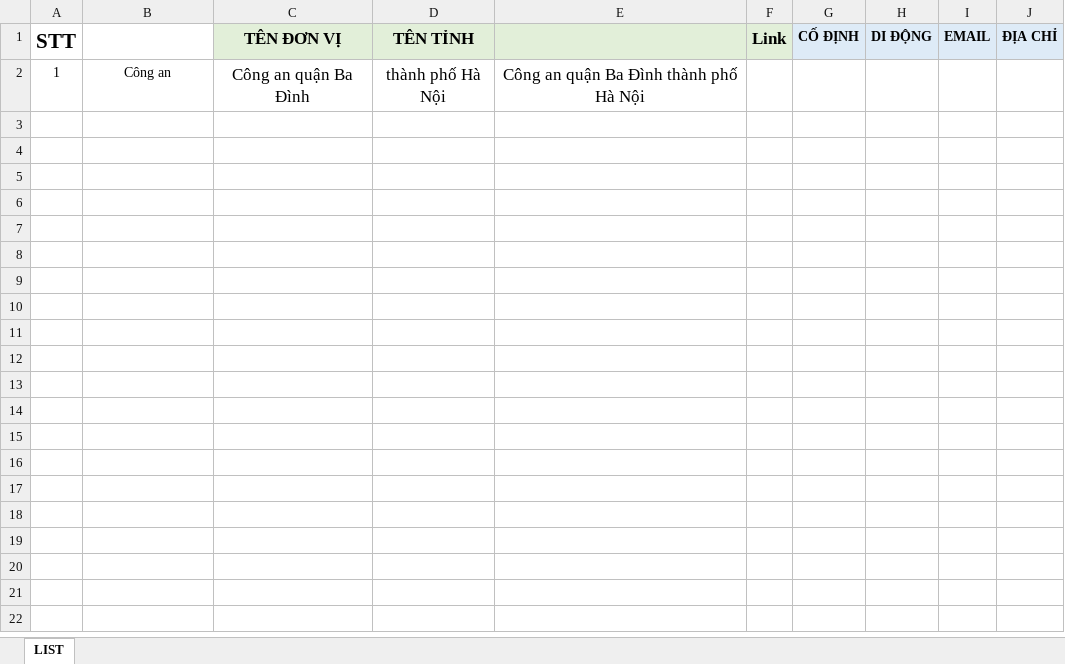
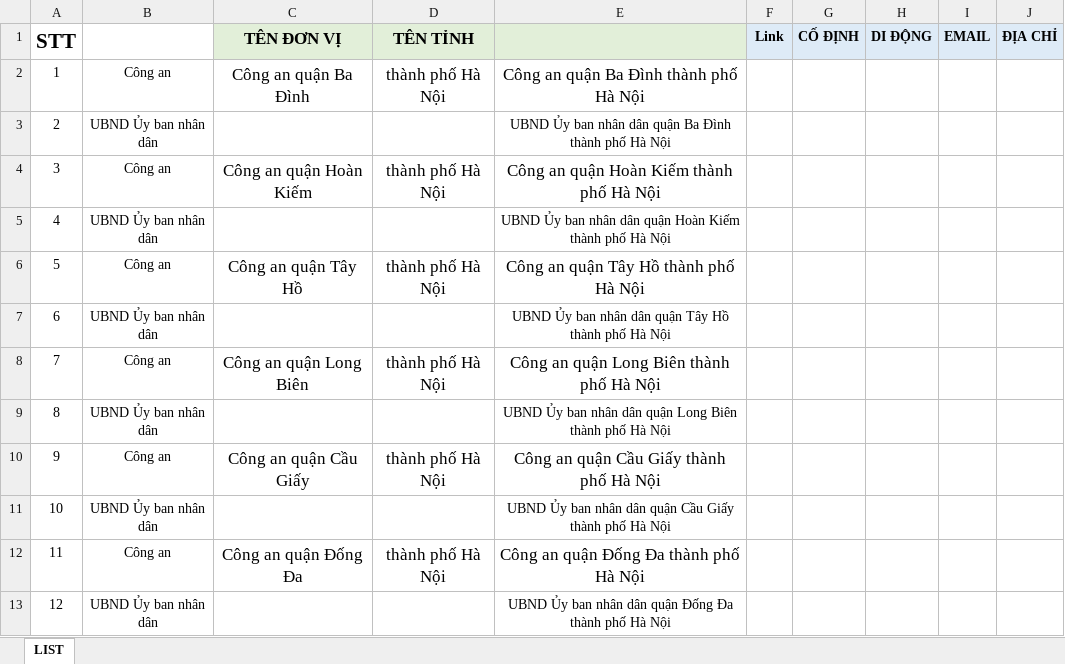
Before and after one commit to nevermore6264/quythumatuy, an Excel workbook: TemplateSample.xlsx, sheet LIST, drawn as a sheet; values as stored, in another font and other column widths than the file's, no borders; the diff names each change by its address in the sheet, - before the commit and + after, or states it on an @@ line.

```diff
--- a/TemplateSample.xlsx (sheet LIST)
+++ b/TemplateSample.xlsx (sheet LIST)
-F1 fill: #E2EFD9
+F1 fill: #DEEBF7, text size: smaller
+row 3: 2 | UBND Ủy ban nhân dân |  |  | UBND Ủy ban nhân dân quận Ba Đình thành phố Hà Nội
+row 4: 3 | Công an | Công an quận Hoàn Kiếm | thành phố Hà Nội | Công an quận Hoàn Kiếm thành phố Hà Nội
+row 5: 4 | UBND Ủy ban nhân dân |  |  | UBND Ủy ban nhân dân quận Hoàn Kiếm thành phố Hà Nội
+row 6: 5 | Công an | Công an quận Tây Hồ | thành phố Hà Nội | Công an quận Tây Hồ thành phố Hà Nội
+row 7: 6 | UBND Ủy ban nhân dân |  |  | UBND Ủy ban nhân dân quận Tây Hồ thành phố Hà Nội
+row 8: 7 | Công an | Công an quận Long Biên | thành phố Hà Nội | Công an quận Long Biên thành phố Hà Nội
+row 9: 8 | UBND Ủy ban nhân dân |  |  | UBND Ủy ban nhân dân quận Long Biên thành phố Hà Nội
+row 10: 9 | Công an | Công an quận Cầu Giấy | thành phố Hà Nội | Công an quận Cầu Giấy thành phố Hà Nội
+row 11: 10 | UBND Ủy ban nhân dân |  |  | UBND Ủy ban nhân dân quận Cầu Giấy thành phố Hà Nội
+row 12: 11 | Công an | Công an quận Đống Đa | thành phố Hà Nội | Công an quận Đống Đa thành phố Hà Nội
+row 13: 12 | UBND Ủy ban nhân dân |  |  | UBND Ủy ban nhân dân quận Đống Đa thành phố Hà Nội
```
Also changed, not shown: 1 other file.
